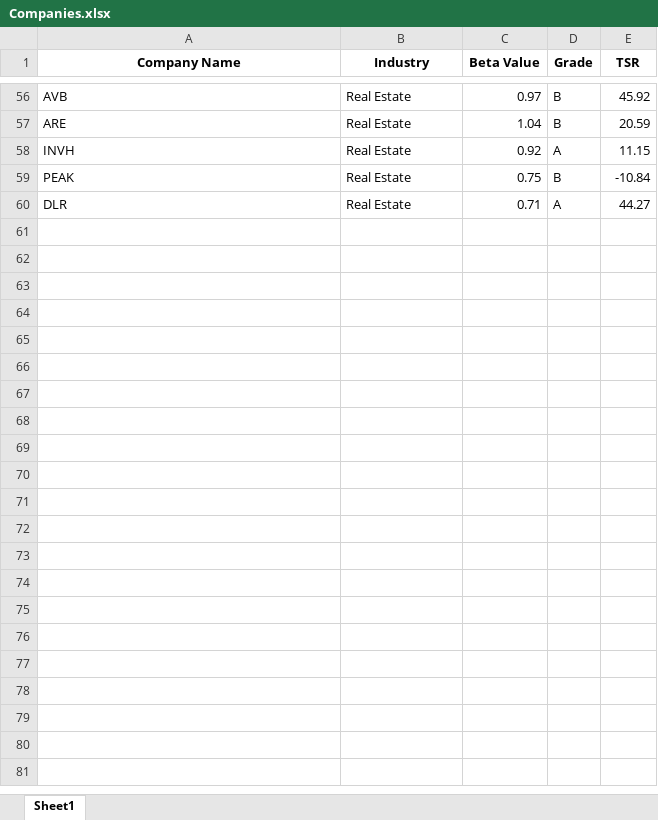
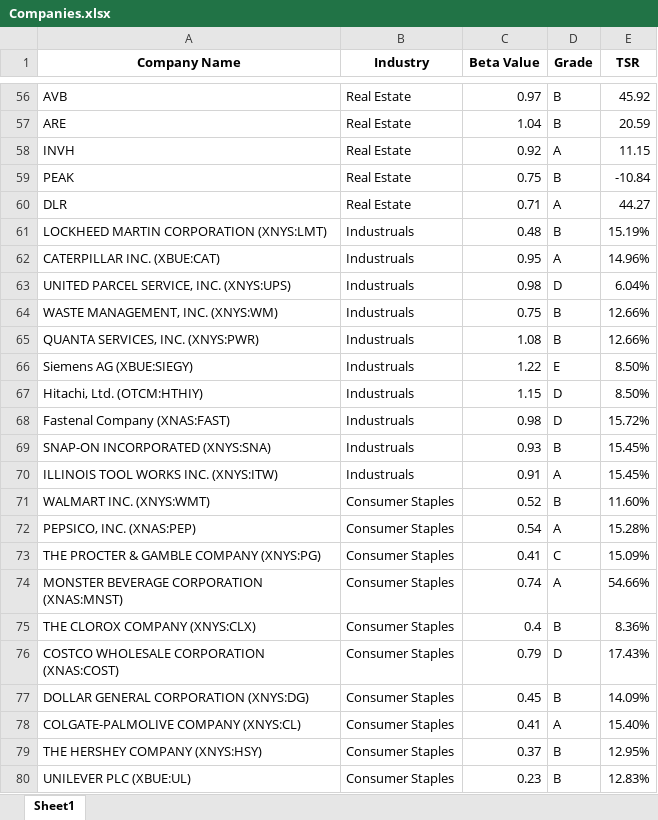
Before and after one commit to visheshgupta19/IDS_789_Final_Project, an Excel workbook: Companies.xlsx, sheet Sheet1, drawn as a sheet; only a part is shown, gaps mark what is left out; values as stored, in another font and other column widths than the file's, no borders; the diff names each change by its address in the sheet, - before the commit and + after, or states it on an @@ line.

```diff
--- a/Companies.xlsx (sheet Sheet1)
+++ b/Companies.xlsx (sheet Sheet1)
+row 61: LOCKHEED MARTIN CORPORATION (XNYS:LMT) | Industruals | 0.48 | B | 15.19%
+row 62: CATERPILLAR INC. (XBUE:CAT) | Industruals | 0.95 | A | 14.96%
+row 63: UNITED PARCEL SERVICE, INC. (XNYS:UPS) | Industruals | 0.98 | D | 6.04%
+row 64: WASTE MANAGEMENT, INC. (XNYS:WM) | Industruals | 0.75 | B | 12.66%
+row 65: QUANTA SERVICES, INC. (XNYS:PWR) | Industruals | 1.08 | B | 12.66%
+row 66: Siemens AG (XBUE:SIEGY) | Industruals | 1.22 | E | 8.50%
+row 67: Hitachi, Ltd. (OTCM:HTHIY) | Industruals | 1.15 | D | 8.50%
+row 68: Fastenal Company (XNAS:FAST) | Industruals | 0.98 | D | 15.72%
+row 69: SNAP-ON INCORPORATED (XNYS:SNA) | Industruals | 0.93 | B | 15.45%
+row 70: ILLINOIS TOOL WORKS INC. (XNYS:ITW) | Industruals | 0.91 | A | 15.45%
+row 71: WALMART INC. (XNYS:WMT) | Consumer Staples | 0.52 | B | 11.60%
+row 72: PEPSICO, INC. (XNAS:PEP) | Consumer Staples | 0.54 | A | 15.28%
+row 73: THE PROCTER & GAMBLE COMPANY (XNYS:PG) | Consumer Staples | 0.41 | C | 15.09%
+row 74: MONSTER BEVERAGE CORPORATION (XNAS:MNST) | Consumer Staples | 0.74 | A | 54.66%
+row 75: THE CLOROX COMPANY (XNYS:CLX) | Consumer Staples | 0.4 | B | 8.36%
+row 76: COSTCO WHOLESALE CORPORATION (XNAS:COST) | Consumer Staples | 0.79 | D | 17.43%
+row 77: DOLLAR GENERAL CORPORATION (XNYS:DG) | Consumer Staples | 0.45 | B | 14.09%
+row 78: COLGATE-PALMOLIVE COMPANY (XNYS:CL) | Consumer Staples | 0.41 | A | 15.40%
+row 79: THE HERSHEY COMPANY (XNYS:HSY) | Consumer Staples | 0.37 | B | 12.95%
+row 80: UNILEVER PLC (XBUE:UL) | Consumer Staples | 0.23 | B | 12.83%
```
